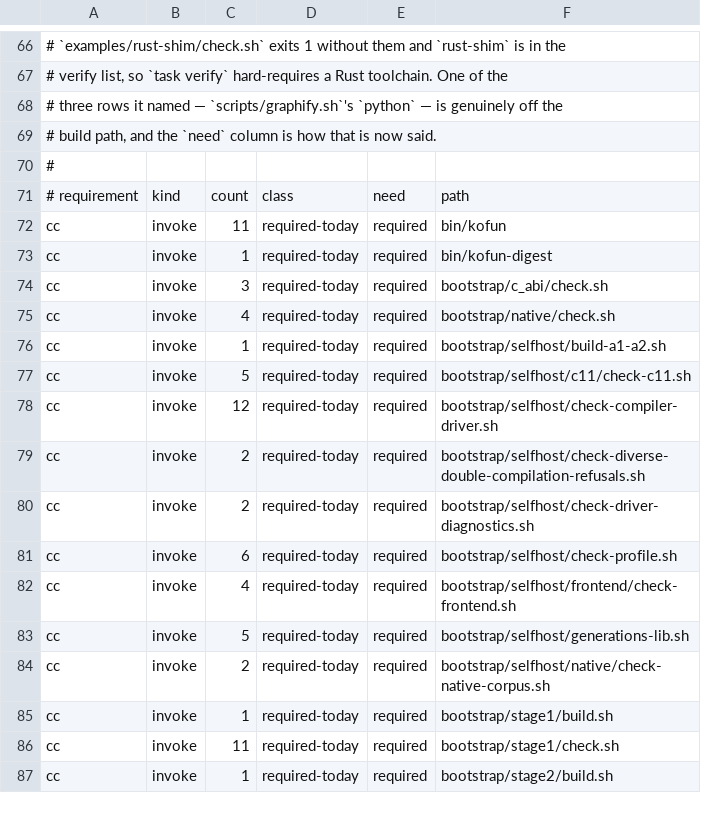
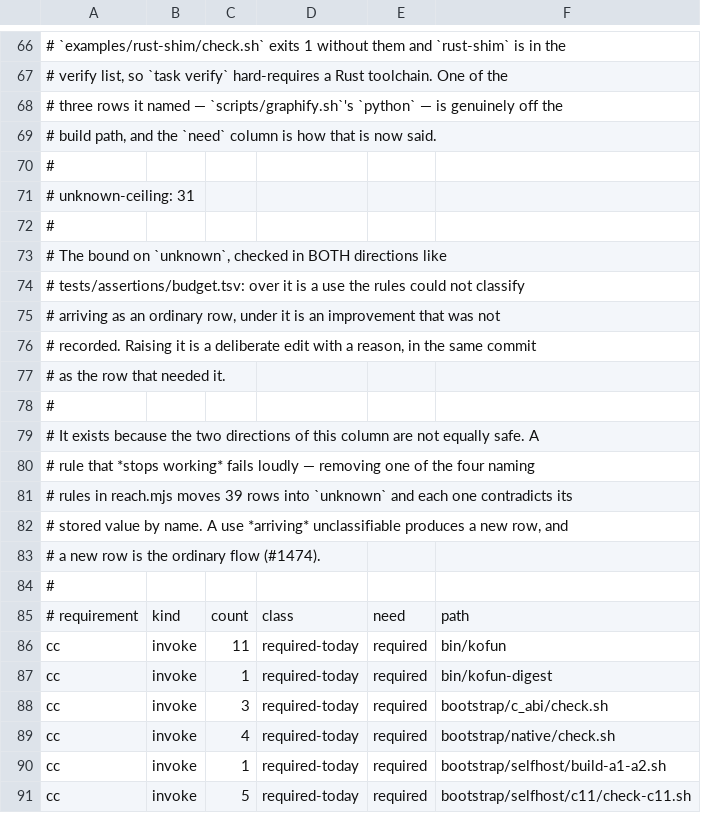
Before and after one commit to kofun-lang/kofun, a TSV file: tooling/forbidden-requirements/census.tsv, drawn as a sheet; only a part is shown, gaps mark what is left out; the shorter side is filled out with more unchanged rows; the diff names each change by its address in the sheet, - before the commit and + after, or states it on an @@ line.

```diff
--- a/tooling/forbidden-requirements/census.tsv
+++ b/tooling/forbidden-requirements/census.tsv
+row 71: # unknown-ceiling: 31
+row 72: #
+row 73: # The bound on `unknown`, checked in BOTH directions like
+row 74: # tests/assertions/budget.tsv: over it is a use the rules could not classify
+row 75: # arriving as an ordinary row, under it is an improvement that was not
+row 76: # recorded. Raising it is a deliberate edit with a reason, in the same commit
+row 77: # as the row that needed it.
+row 78: #
+row 79: # It exists because the two directions of this column are not equally safe. A
+row 80: # rule that *stops working* fails loudly — removing one of the four naming
+row 81: # rules in reach.mjs moves 39 rows into `unknown` and each one contradicts its
+row 82: # stored value by name. A use *arriving* unclassifiable produces a new row, and
+row 83: # a new row is the ordinary flow (#1474).
+row 84: #
```
Also changed, not shown: 2 other files.
